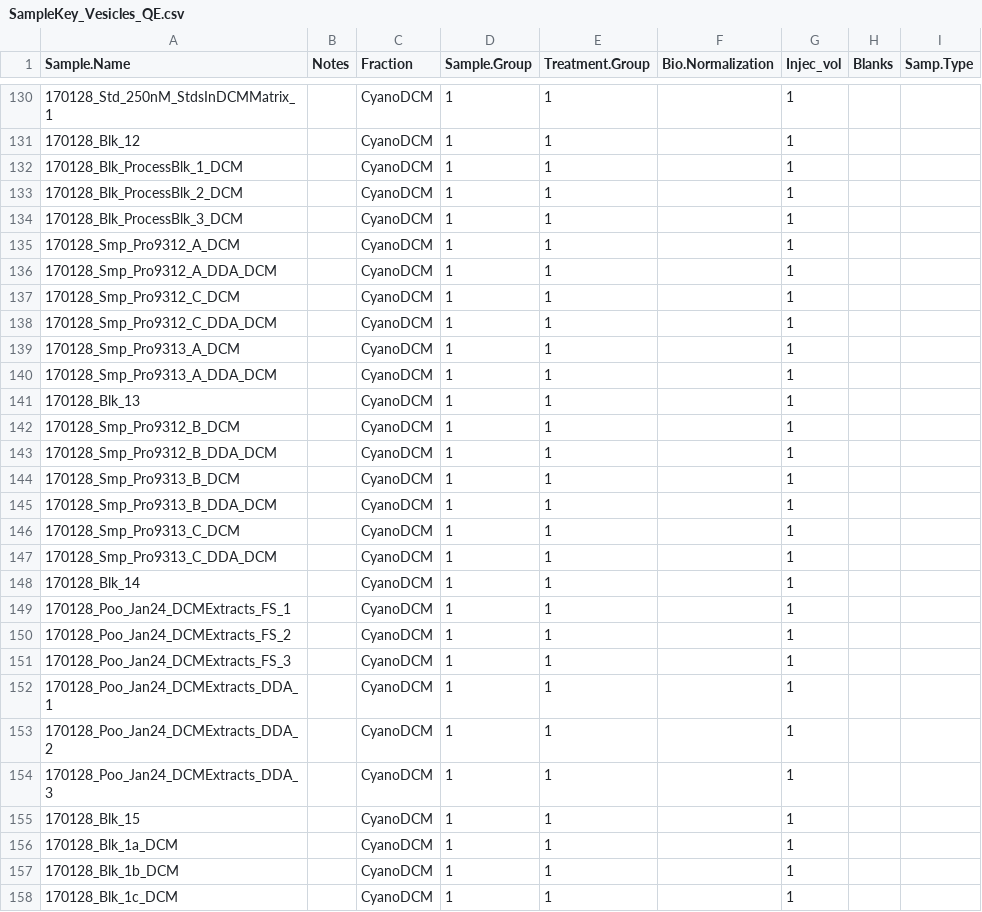
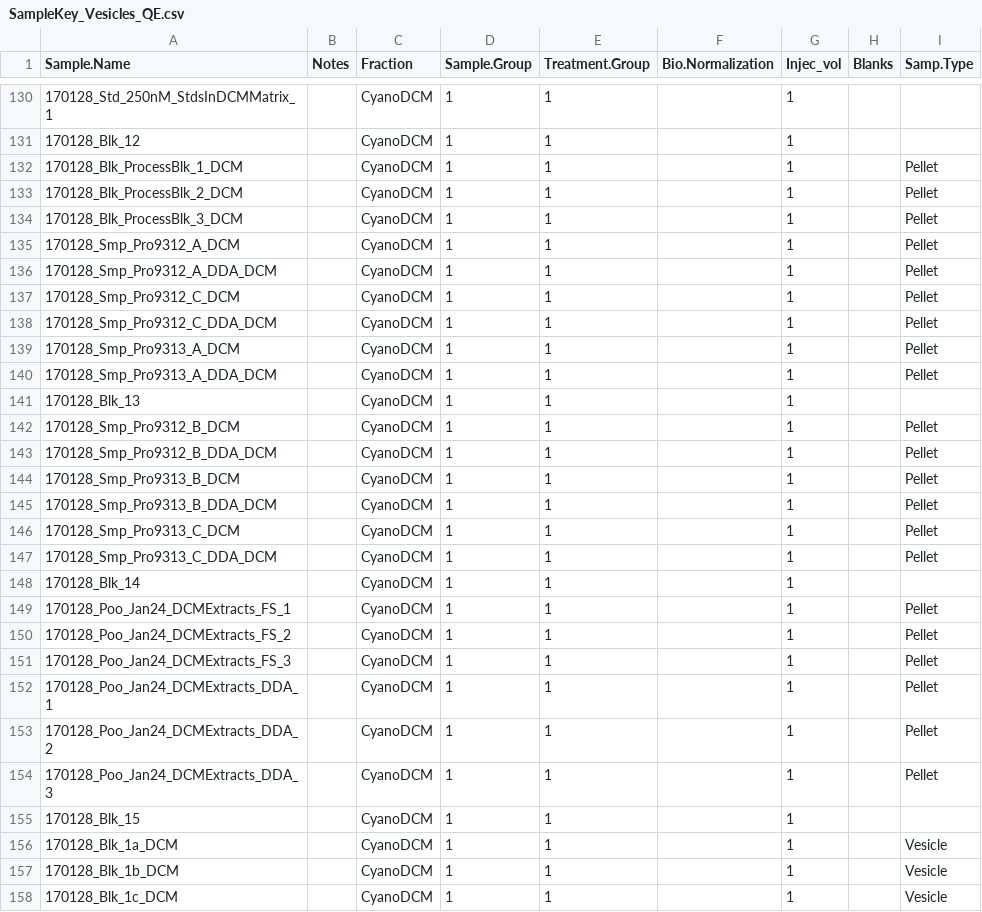
Before and after one commit to kheal/VesicleMS_UntargetedReanalysis, a CSV file: MetaDat/SampleKey_Vesicles_QE.csv, drawn as a sheet; only a part is shown, gaps mark what is left out; the diff covers the shown part only.

Commit message:
BMIS on RP-Org fraction, readded in all the blanks, starting to keep or not keep MFs

```diff
--- a/MetaDat/SampleKey_Vesicles_QE.csv
+++ b/MetaDat/SampleKey_Vesicles_QE.csv
@@ -131,28 +131,28 @@ Sample.Name,Notes,Fraction,Sample.Group,Treatment.Group,Bio.Normalization,Injec_
 170128_Blk_12,,CyanoDCM,1,1,,1,,
-170128_Blk_ProcessBlk_1_DCM,,CyanoDCM,1,1,,1,,
-170128_Blk_ProcessBlk_2_DCM,,CyanoDCM,1,1,,1,,
-170128_Blk_ProcessBlk_3_DCM,,CyanoDCM,1,1,,1,,
-170128_Smp_Pro9312_A_DCM,,CyanoDCM,1,1,,1,,
-170128_Smp_Pro9312_A_DDA_DCM,,CyanoDCM,1,1,,1,,
-170128_Smp_Pro9312_C_DCM,,CyanoDCM,1,1,,1,,
-170128_Smp_Pro9312_C_DDA_DCM,,CyanoDCM,1,1,,1,,
-170128_Smp_Pro9313_A_DCM,,CyanoDCM,1,1,,1,,
-170128_Smp_Pro9313_A_DDA_DCM,,CyanoDCM,1,1,,1,,
+170128_Blk_ProcessBlk_1_DCM,,CyanoDCM,1,1,,1,,Pellet
+170128_Blk_ProcessBlk_2_DCM,,CyanoDCM,1,1,,1,,Pellet
+170128_Blk_ProcessBlk_3_DCM,,CyanoDCM,1,1,,1,,Pellet
+170128_Smp_Pro9312_A_DCM,,CyanoDCM,1,1,,1,,Pellet
+170128_Smp_Pro9312_A_DDA_DCM,,CyanoDCM,1,1,,1,,Pellet
+170128_Smp_Pro9312_C_DCM,,CyanoDCM,1,1,,1,,Pellet
+170128_Smp_Pro9312_C_DDA_DCM,,CyanoDCM,1,1,,1,,Pellet
+170128_Smp_Pro9313_A_DCM,,CyanoDCM,1,1,,1,,Pellet
+170128_Smp_Pro9313_A_DDA_DCM,,CyanoDCM,1,1,,1,,Pellet
 170128_Blk_13,,CyanoDCM,1,1,,1,,
-170128_Smp_Pro9312_B_DCM,,CyanoDCM,1,1,,1,,
-170128_Smp_Pro9312_B_DDA_DCM,,CyanoDCM,1,1,,1,,
-170128_Smp_Pro9313_B_DCM,,CyanoDCM,1,1,,1,,
-170128_Smp_Pro9313_B_DDA_DCM,,CyanoDCM,1,1,,1,,
-170128_Smp_Pro9313_C_DCM,,CyanoDCM,1,1,,1,,
-170128_Smp_Pro9313_C_DDA_DCM,,CyanoDCM,1,1,,1,,
+170128_Smp_Pro9312_B_DCM,,CyanoDCM,1,1,,1,,Pellet
+170128_Smp_Pro9312_B_DDA_DCM,,CyanoDCM,1,1,,1,,Pellet
+170128_Smp_Pro9313_B_DCM,,CyanoDCM,1,1,,1,,Pellet
+170128_Smp_Pro9313_B_DDA_DCM,,CyanoDCM,1,1,,1,,Pellet
+170128_Smp_Pro9313_C_DCM,,CyanoDCM,1,1,,1,,Pellet
+170128_Smp_Pro9313_C_DDA_DCM,,CyanoDCM,1,1,,1,,Pellet
 170128_Blk_14,,CyanoDCM,1,1,,1,,
-170128_Poo_Jan24_DCMExtracts_FS_1,,CyanoDCM,1,1,,1,,
-170128_Poo_Jan24_DCMExtracts_FS_2,,CyanoDCM,1,1,,1,,
-170128_Poo_Jan24_DCMExtracts_FS_3,,CyanoDCM,1,1,,1,,
-170128_Poo_Jan24_DCMExtracts_DDA_1,,CyanoDCM,1,1,,1,,
-170128_Poo_Jan24_DCMExtracts_DDA_2,,CyanoDCM,1,1,,1,,
-170128_Poo_Jan24_DCMExtracts_DDA_3,,CyanoDCM,1,1,,1,,
+170128_Poo_Jan24_DCMExtracts_FS_1,,CyanoDCM,1,1,,1,,Pellet
+170128_Poo_Jan24_DCMExtracts_FS_2,,CyanoDCM,1,1,,1,,Pellet
+170128_Poo_Jan24_DCMExtracts_FS_3,,CyanoDCM,1,1,,1,,Pellet
+170128_Poo_Jan24_DCMExtracts_DDA_1,,CyanoDCM,1,1,,1,,Pellet
+170128_Poo_Jan24_DCMExtracts_DDA_2,,CyanoDCM,1,1,,1,,Pellet
+170128_Poo_Jan24_DCMExtracts_DDA_3,,CyanoDCM,1,1,,1,,Pellet
 170128_Blk_15,,CyanoDCM,1,1,,1,,
-170128_Blk_1a_DCM,,CyanoDCM,1,1,,1,,
-170128_Blk_1b_DCM,,CyanoDCM,1,1,,1,,
-170128_Blk_1c_DCM,,CyanoDCM,1,1,,1,,
+170128_Blk_1a_DCM,,CyanoDCM,1,1,,1,,Vesicle
+170128_Blk_1b_DCM,,CyanoDCM,1,1,,1,,Vesicle
+170128_Blk_1c_DCM,,CyanoDCM,1,1,,1,,Vesicle
```
Also changed, not shown: 27 edited cells elsewhere in this file, 14 other files.
